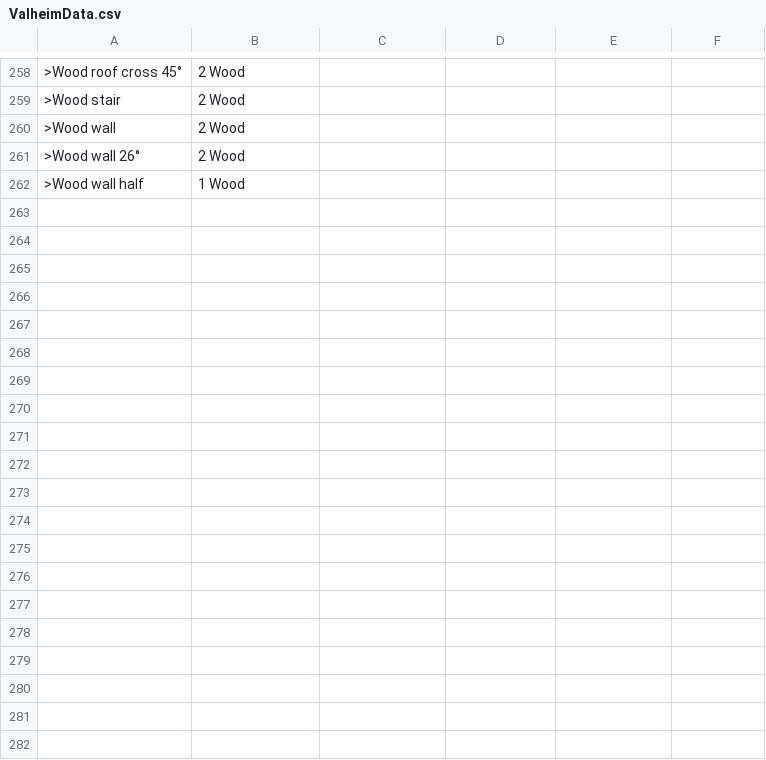
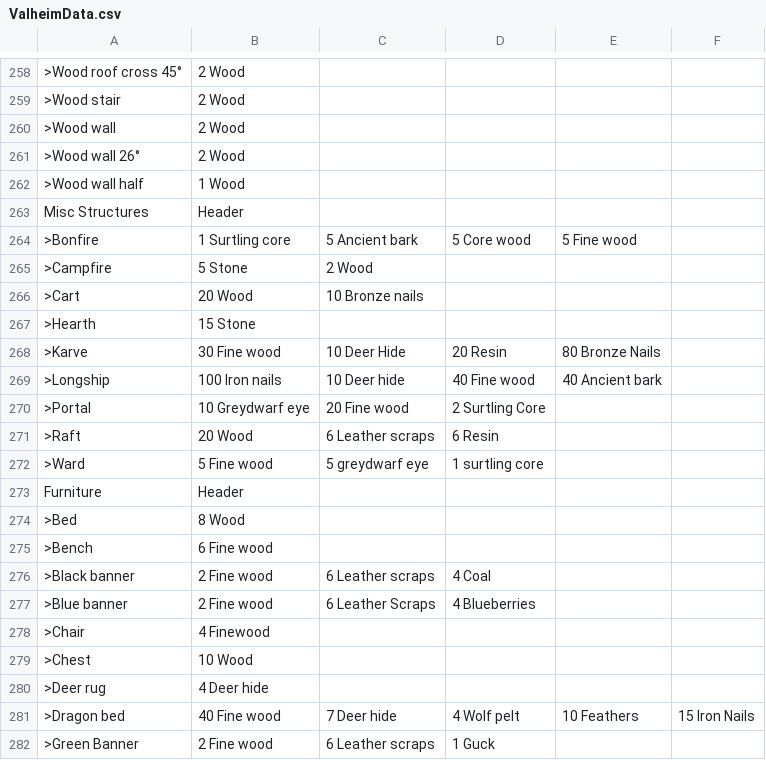
Before and after one commit to sdoddler/ValheimToDo, a CSV file: OverlayTest/Resources/ValheimData.csv, drawn as a sheet; only a part is shown, gaps mark what is left out; the diff covers the shown part only; the diff names each change by its address in the sheet, - before the commit and + after, or states it on an @@ line.

```diff
--- a/OverlayTest/Resources/ValheimData.csv
+++ b/OverlayTest/Resources/ValheimData.csv
+row 263: Misc Structures | Header
+row 264: >Bonfire | 1 Surtling core | 5 Ancient bark | 5 Core wood | 5 Fine wood
+row 265: >Campfire | 5 Stone | 2 Wood
+row 266: >Cart | 20 Wood | 10 Bronze nails
+row 267: >Hearth | 15 Stone
+row 268: >Karve | 30 Fine wood | 10 Deer Hide | 20 Resin | 80 Bronze Nails
+row 269: >Longship | 100 Iron nails | 10 Deer hide | 40 Fine wood | 40 Ancient bark
+row 270: >Portal | 10 Greydwarf eye | 20 Fine wood | 2 Surtling Core
+row 271: >Raft | 20 Wood | 6 Leather scraps | 6 Resin
+row 272: >Ward | 5 Fine wood | 5 greydwarf eye | 1 surtling core
+row 273: Furniture | Header
+row 274: >Bed | 8 Wood
+row 275: >Bench | 6 Fine wood
+row 276: >Black banner | 2 Fine wood | 6 Leather scraps | 4 Coal
+row 277: >Blue banner | 2 Fine wood | 6 Leather Scraps | 4 Blueberries
+row 278: >Chair | 4 Finewood
+row 279: >Chest | 10 Wood
+row 280: >Deer rug | 4 Deer hide
+row 281: >Dragon bed | 40 Fine wood | 7 Deer hide | 4 Wolf pelt | 10 Feathers | 15 Iron Nails
+row 282: >Green Banner | 2 Fine wood | 6 Leather scraps | 1 Guck
```
Also changed, not shown: 16 added rows elsewhere in this file, 50 other files.
